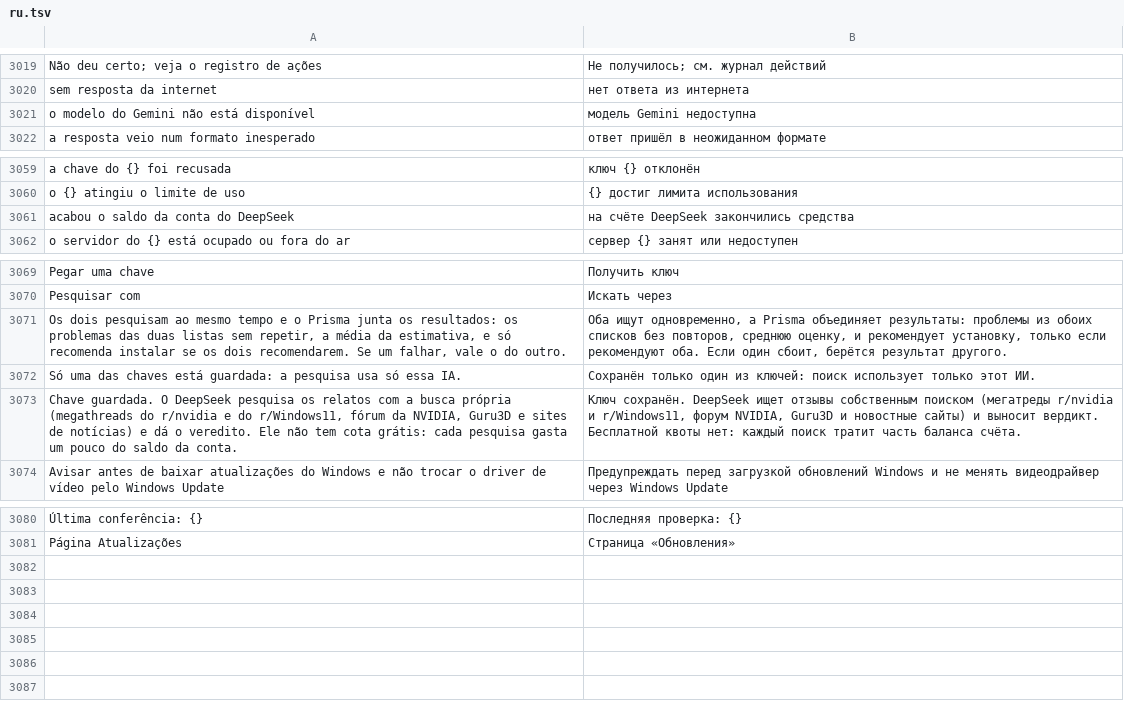
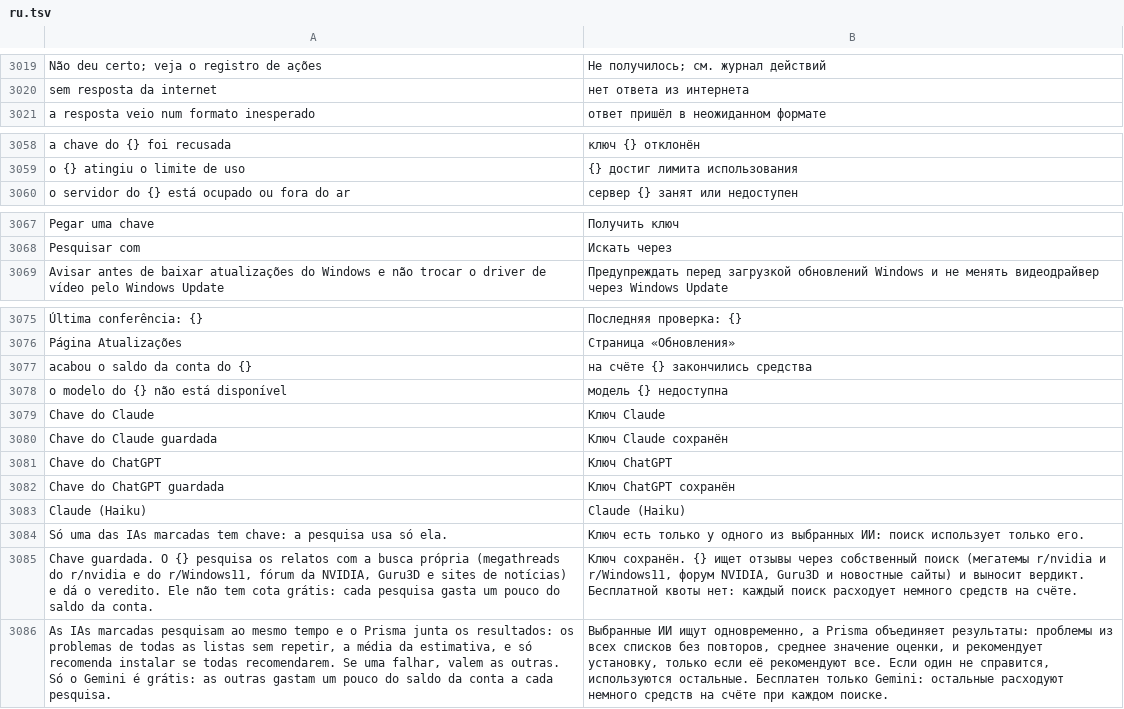
Before and after one commit to maliquem/Prisma, a TSV file: res/ru.tsv, drawn as a sheet; only a part is shown, gaps mark what is left out; removed rows and columns are numbered as before the commit, all else as after; the diff names each change by its address in the sheet, - before the commit and + after, or states it on an @@ line.

Commit message:
Atualizações seguras: Claude (Haiku) e ChatGPT como IAs. Pesquisar com virou quatro caixas de marcar (Gemini, DeepSeek, Claude, ChatGPT), em qualquer combinação, cada uma com a linha da chave; com várias, pesquisam ao mesmo tempo e o veredito junta tudo como antes. O Claude usa a API da Anthropic com a busca na web dela; o ChatGPT, a API Responses da OpenAI com a busca dela. A config antiga safe_ai vira safe_ais. Traduções, guias, READMEs, CHANGELOG e mapa

```diff
--- a/res/ru.tsv
+++ b/res/ru.tsv
-row 3021: o modelo do Gemini não está disponível | модель Gemini недоступна
-row 3061: acabou o saldo da conta do DeepSeek | на счёте DeepSeek закончились средства
-row 3071: Os dois pesquisam ao mesmo tempo e o Prisma junta os resultados: os problemas das duas listas sem repetir, a média da estimativa, e só recomenda instalar se os dois recomendarem. Se um falhar, vale o do outro. | Оба ищут одновременно, а Prisma объединяет результаты: проблемы из обоих списков без повторов, среднюю оценку, и рекомендует установку, только если рекомендуют оба. Если один сбоит, берётся результат другого.
-row 3072: Só uma das chaves está guardada: a pesquisa usa só essa IA. | Сохранён только один из ключей: поиск использует только этот ИИ.
-row 3073: Chave guardada. O DeepSeek pesquisa os relatos com a busca própria (megathreads do r/nvidia e do r/Windows11, fórum da NVIDIA, Guru3D e sites de notícias) e dá o veredito. Ele não tem cota grátis: cada pesquisa gasta um pouco do saldo da conta. | Ключ сохранён. DeepSeek ищет отзывы собственным поиском (мегатреды r/nvidia и r/Windows11, форум NVIDIA, Guru3D и новостные сайты) и выносит вердикт. Бесплатной квоты нет: каждый поиск тратит часть баланса счёта.
+row 3077: acabou o saldo da conta do {} | на счёте {} закончились средства
+row 3078: o modelo do {} não está disponível | модель {} недоступна
+row 3079: Chave do Claude | Ключ Claude
+row 3080: Chave do Claude guardada | Ключ Claude сохранён
+row 3081: Chave do ChatGPT | Ключ ChatGPT
+row 3082: Chave do ChatGPT guardada | Ключ ChatGPT сохранён
+row 3083: Claude (Haiku) | Claude (Haiku)
+row 3084: Só uma das IAs marcadas tem chave: a pesquisa usa só ela. | Ключ есть только у одного из выбранных ИИ: поиск использует только его.
+row 3085: Chave guardada. O {} pesquisa os relatos com a busca própria (megathreads do r/nvidia e do r/Windows11, fórum da NVIDIA, Guru3D e sites de notícias) e dá o veredito. Ele não tem cota grátis: cada pesquisa gasta um pouco do saldo da conta. | Ключ сохранён. {} ищет отзывы через собственный поиск (мегатемы r/nvidia и r/Windows11, форум NVIDIA, Guru3D и новостные сайты) и выносит вердикт. Бесплатной квоты нет: каждый поиск расходует немного средств на счёте.
+row 3086: As IAs marcadas pesquisam ao mesmo tempo e o Prisma junta os resultados: os problemas de todas as listas sem repetir, a média da estimativa, e só recomenda instalar se todas recomendarem. Se uma falhar, valem as outras. Só o Gemini é grátis: as outras gastam um pouco do saldo da conta a cada pesquisa. | Выбранные ИИ ищут одновременно, а Prisma объединяет результаты: проблемы из всех списков без повторов, среднее значение оценки, и рекомендует установку, только если её рекомендуют все. Если один не справится, используются остальные. Бесплатен только Gemini: остальные расходуют немного средств на счёте при каждом поиске.
```
Also changed, not shown: res/en.tsv, res/es.tsv, 13 other files.
